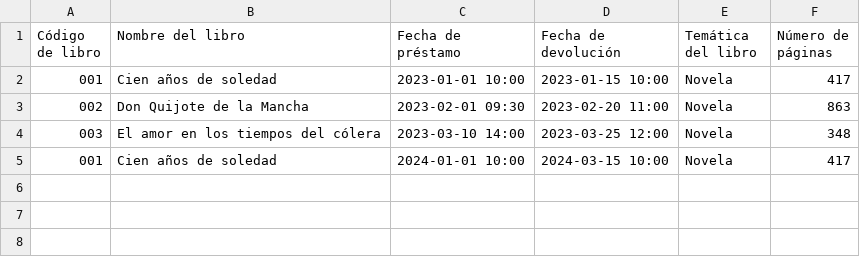
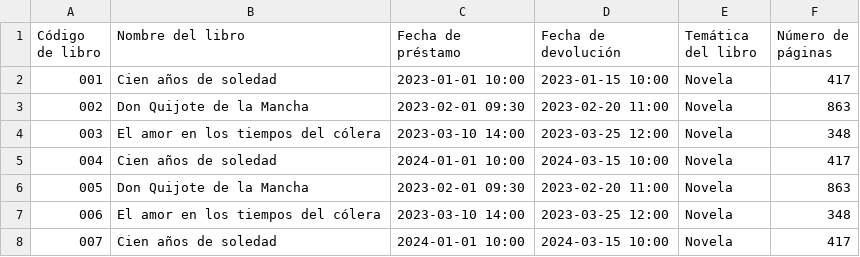
Before and after one commit to Magody/PrograAvanzadaCaso, a CSV file: caso1/data/prestamos_libros.csv (was data/prestamos.csv), drawn as a sheet.

```diff
--- a/data/prestamos.csv
+++ b/caso1/data/prestamos_libros.csv
@@ -4,2 +4,5 @@ Código de libro,Nombre del libro,Fecha de préstamo,Fecha de devolución,Temát
 003,El amor en los tiempos del cólera,2023-03-10 14:00,2023-03-25 12:00,Novela,348
-001,Cien años de soledad,2024-01-01 10:00,2024-03-15 10:00,Novela,417
+004,Cien años de soledad,2024-01-01 10:00,2024-03-15 10:00,Novela,417
+005,Don Quijote de la Mancha,2023-02-01 09:30,2023-02-20 11:00,Novela,863
+006,El amor en los tiempos del cólera,2023-03-10 14:00,2023-03-25 12:00,Novela,348
+007,Cien años de soledad,2024-01-01 10:00,2024-03-15 10:00,Novela,417
```
Also changed, not shown: 22 other files.
